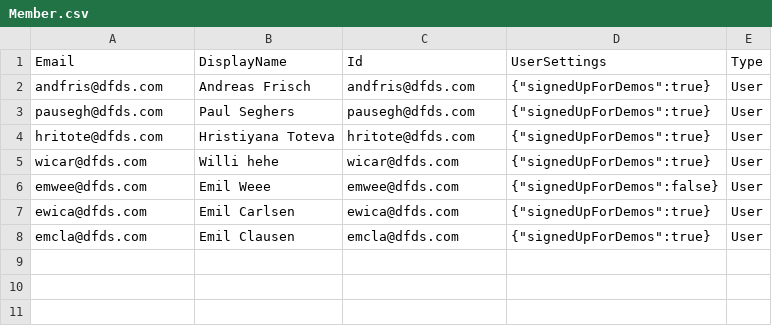
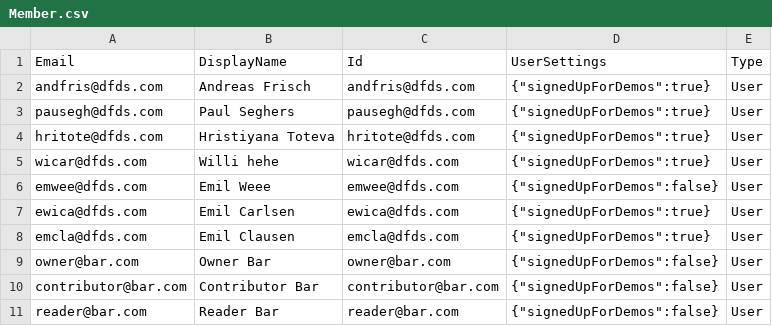
Before and after one commit to dfds/selfservice-api, a CSV file: db/seed/Member.csv, drawn as a sheet; the diff names each change by its address in the sheet, - before the commit and + after, or states it on an @@ line.

Commit message:
remember test members in seed

```diff
--- a/db/seed/Member.csv
+++ b/db/seed/Member.csv
+row 9: owner@bar.com | Owner Bar | owner@bar.com | {"signedUpForDemos":false} | User
+row 10: contributor@bar.com | Contributor Bar | contributor@bar.com | {"signedUpForDemos":false} | User
+row 11: reader@bar.com | Reader Bar | reader@bar.com | {"signedUpForDemos":false} | User
```
